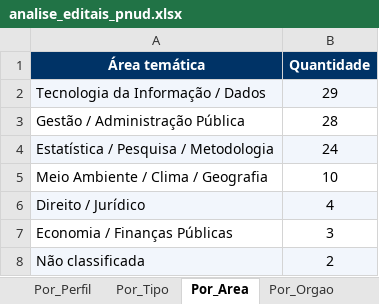
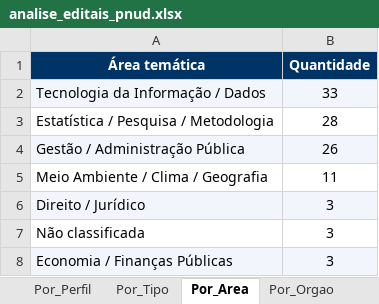
Before and after one commit to jorgel-mendes/analise-editais, an Excel workbook: analise_editais_pnud.xlsx, sheet Por_Area, drawn as a sheet; values as stored, in another font and other column widths than the file's, no borders; removed rows and columns are numbered as before the commit, all else as after; the diff names each change by its address in the sheet, - before the commit and + after, or states it on an @@ line.

```diff
--- a/analise_editais_pnud.xlsx (sheet Por_Area)
+++ b/analise_editais_pnud.xlsx (sheet Por_Area)
-B2 (Quantidade): 29
+B2 (Quantidade): 33
-row 3: Gestão / Administração Pública | 28
-A3:B3 fill: #F2F6FC
+A3:B3 fill: none
-B3 (Quantidade): 24
+B3 (Quantidade): 28
+row 4: Gestão / Administração Pública | 26
-B5 (Quantidade): 10
+B5 (Quantidade): 11
-B6 (Quantidade): 4
+B6 (Quantidade): 3
+row 7: Não classificada | 3
-A8:B8 fill: none
+A8:B8 fill: #F2F6FC
-row 8: Não classificada | 2
```
Also changed, not shown: sheet Editais, sheet Resumo, sheet Perfis, sheet Por_Orgao, sheet Por_Perfil, sheet Por_Fonte, 1 more sheet, 14 other files.
